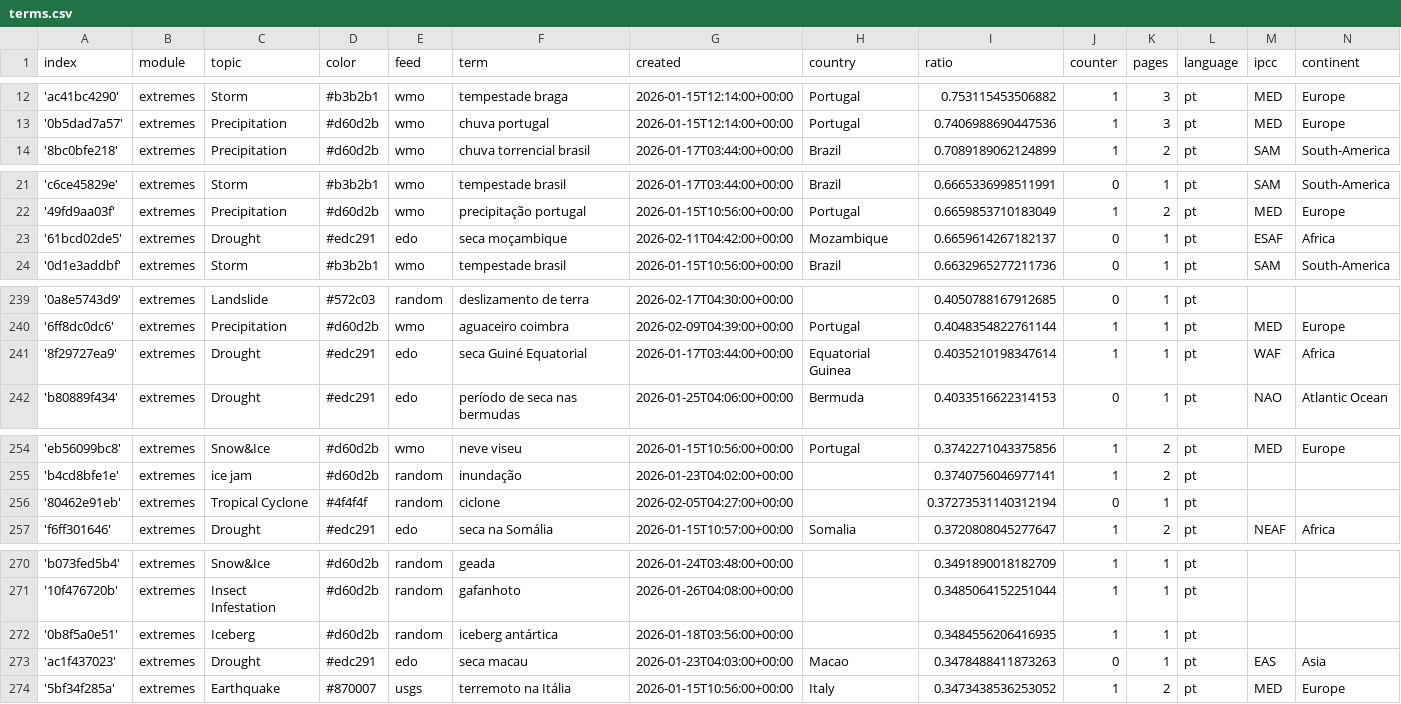
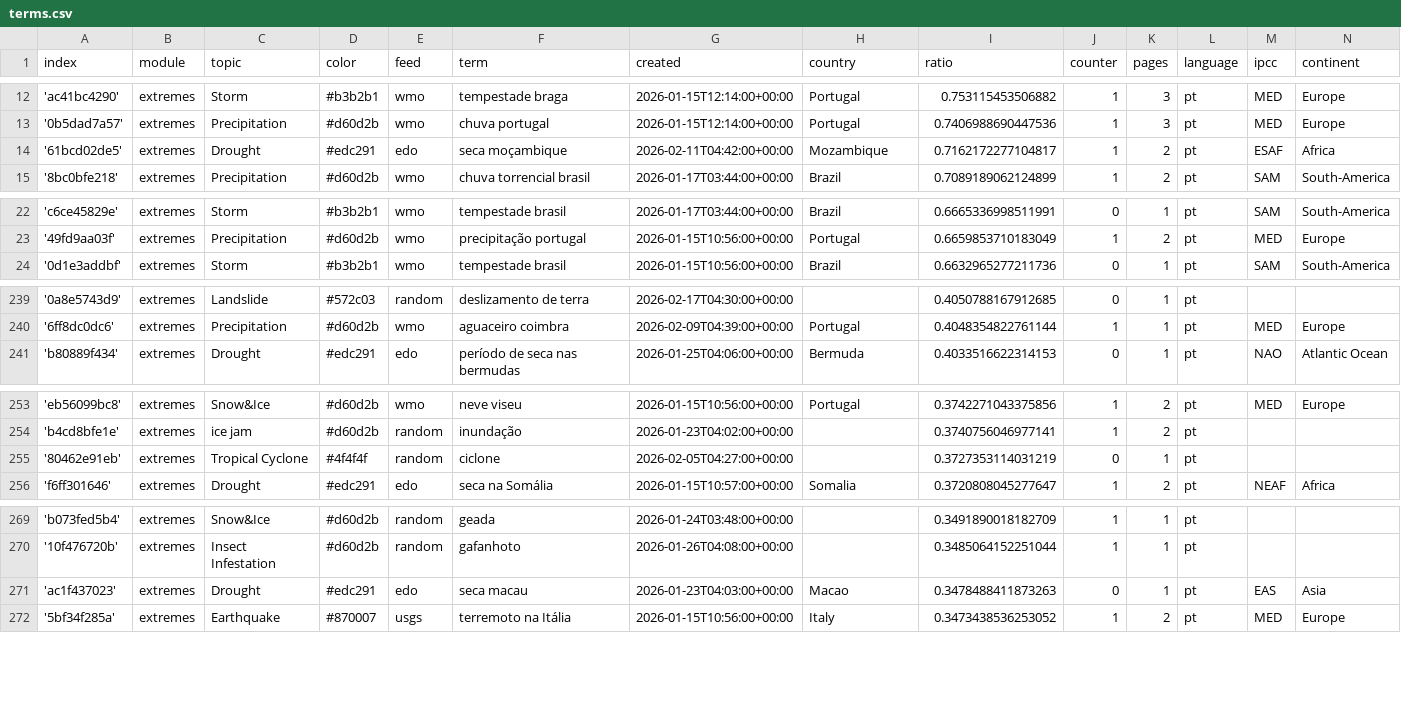
Before and after one commit to jens-news/portoExtremes, a CSV file: terms.csv, drawn as a sheet; only a part is shown, gaps mark what is left out; the diff covers the shown part only.

Commit message:
Commit from GitHub Actions (harvest:0.0)

```diff
--- a/terms.csv
+++ b/terms.csv
@@ -13,2 +13,3 @@ index,module,topic,color,feed,term,created,country,ratio,counter,pages,language,
 '0b5dad7a57',extremes,Precipitation,#d60d2b,wmo,chuva portugal,2026-01-15T12:14:00+00:00,Portugal,0.7406988690447536,1,3,pt,MED,Europe
+'61bcd02de5',extremes,Drought,#edc291,edo,seca moçambique,2026-02-11T04:42:00+00:00,Mozambique,0.7162172277104817,1,2,pt,ESAF,Africa
 '8bc0bfe218',extremes,Precipitation,#d60d2b,wmo,chuva torrencial brasil,2026-01-17T03:44:00+00:00,Brazil,0.7089189062124899,1,2,pt,SAM,South-America
@@ -22,3 +23,2 @@ index,module,topic,color,feed,term,created,country,ratio,counter,pages,language,
 '49fd9aa03f',extremes,Precipitation,#d60d2b,wmo,precipitação portugal,2026-01-15T10:56:00+00:00,Portugal,0.6659853710183049,1,2,pt,MED,Europe
-'61bcd02de5',extremes,Drought,#edc291,edo,seca moçambique,2026-02-11T04:42:00+00:00,Mozambique,0.6659614267182137,0,1,pt,ESAF,Africa
 '0d1e3addbf',extremes,Storm,#b3b2b1,wmo,tempestade brasil,2026-01-15T10:56:00+00:00,Brazil,0.6632965277211736,0,1,pt,SAM,South-America
@@ -240,3 +240,2 @@ index,module,topic,color,feed,term,created,country,ratio,counter,pages,language,
 '6ff8dc0dc6',extremes,Precipitation,#d60d2b,wmo,aguaceiro coimbra,2026-02-09T04:39:00+00:00,Portugal,0.4048354822761144,1,1,pt,MED,Europe
-'8f29727ea9',extremes,Drought,#edc291,edo,seca Guiné Equatorial,2026-01-17T03:44:00+00:00,Equatorial Guinea,0.4035210198347614,1,1,pt,WAF,Africa
 'b80889f434',extremes,Drought,#edc291,edo,período de seca nas bermudas,2026-01-25T04:06:00+00:00,Bermuda,0.4033516622314153,0,1,pt,NAO,Atlantic Ocean
@@ -255,3 +254,3 @@ index,module,topic,color,feed,term,created,country,ratio,counter,pages,language,
 'b4cd8bfe1e',extremes,ice jam,#d60d2b,random,inundação,2026-01-23T04:02:00+00:00,,0.3740756046977141,1,2,pt,,
-'80462e91eb',extremes,Tropical Cyclone,#4f4f4f,random,ciclone,2026-02-05T04:27:00+00:00,,0.37273531140312194,0,1,pt,,
+'80462e91eb',extremes,Tropical Cyclone,#4f4f4f,random,ciclone,2026-02-05T04:27:00+00:00,,0.3727353114031219,0,1,pt,,
 'f6ff301646',extremes,Drought,#edc291,edo,seca na Somália,2026-01-15T10:57:00+00:00,Somalia,0.3720808045277647,1,2,pt,NEAF,Africa
@@ -271,3 +270,2 @@ index,module,topic,color,feed,term,created,country,ratio,counter,pages,language,
 '10f476720b',extremes,Insect Infestation,#d60d2b,random,gafanhoto,2026-01-26T04:08:00+00:00,,0.3485064152251044,1,1,pt,,
-'0b8f5a0e51',extremes,Iceberg,#d60d2b,random,iceberg antártica,2026-01-18T03:56:00+00:00,,0.3484556206416935,1,1,pt,,
 'ac1f437023',extremes,Drought,#edc291,edo,seca macau,2026-01-23T04:03:00+00:00,Macao,0.3478488411873263,0,1,pt,EAS,Asia
```
Also changed, not shown: 3 edited cells elsewhere in this file.
